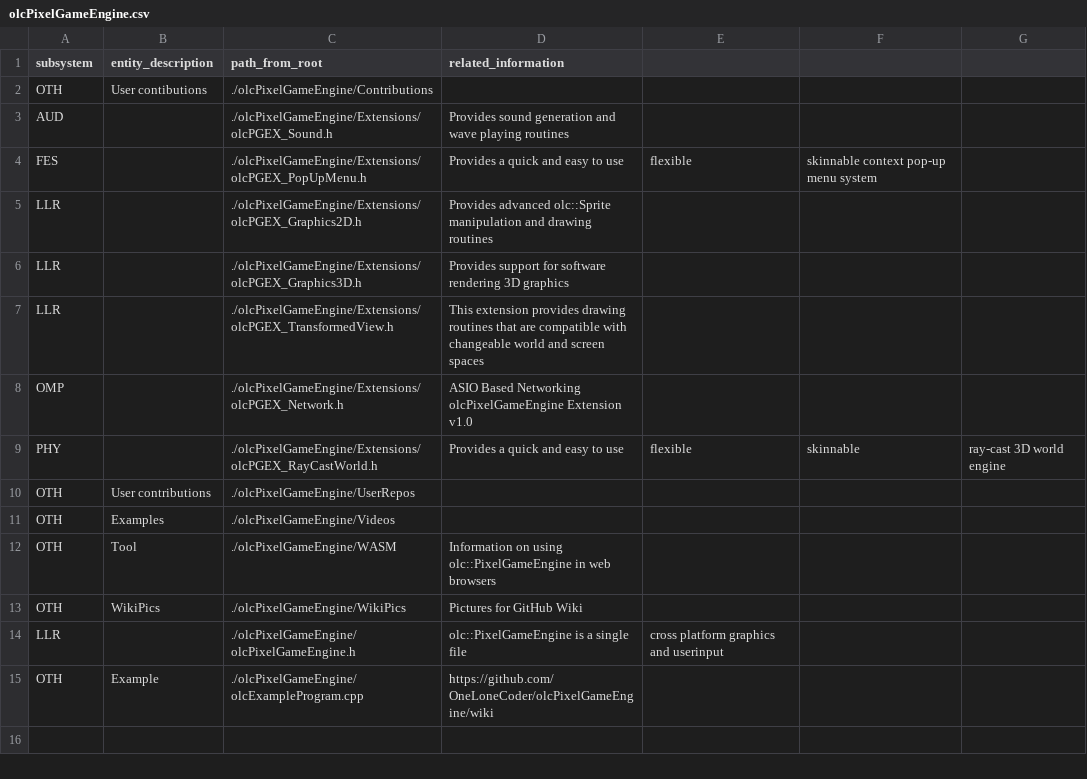
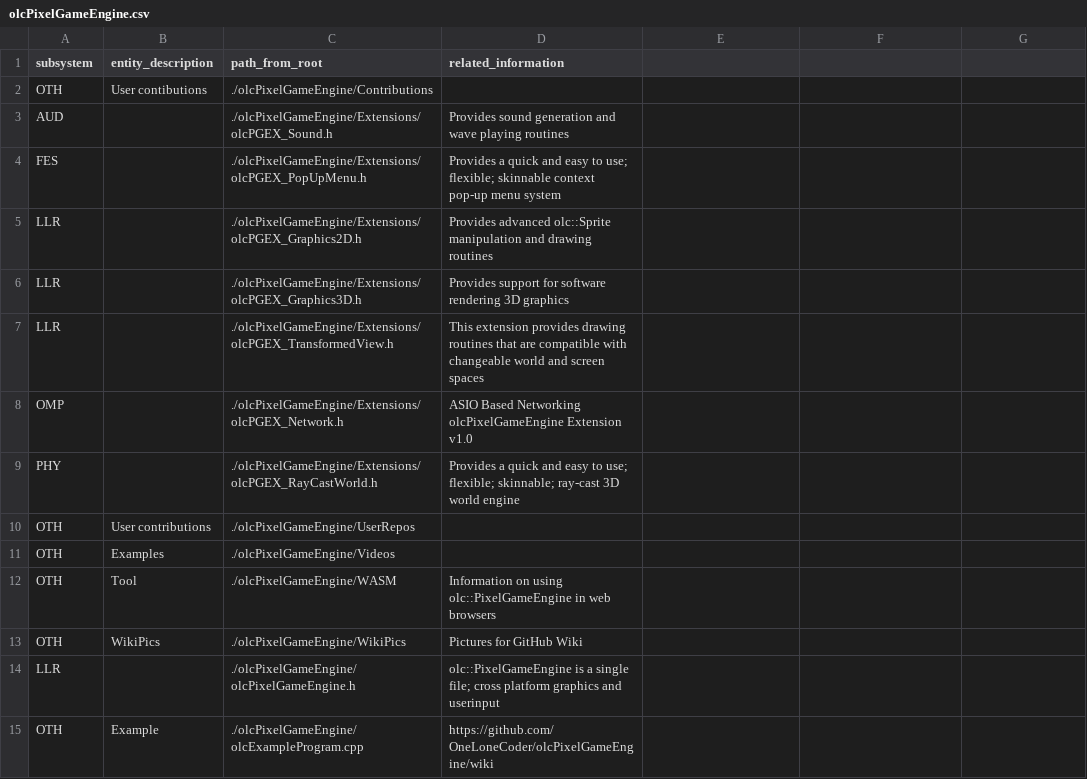
Before and after one commit to gamedev-studies/game-engine-analyser, a CSV file: 3_subsystem_detection/olcPixelGameEngine.csv, drawn as a sheet.

Commit message:
Update olcPixelGameEngine.csv

```diff
--- a/3_subsystem_detection/olcPixelGameEngine.csv
+++ b/3_subsystem_detection/olcPixelGameEngine.csv
@@ -3,3 +3,3 @@ OTH,User contibutions,./olcPixelGameEngine/Contributions,
 AUD,,./olcPixelGameEngine/Extensions/olcPGEX_Sound.h,Provides sound generation and wave playing routines
-FES,,./olcPixelGameEngine/Extensions/olcPGEX_PopUpMenu.h,Provides a quick and easy to use, flexible, skinnable context pop-up menu system
+FES,,./olcPixelGameEngine/Extensions/olcPGEX_PopUpMenu.h,Provides a quick and easy to use; flexible; skinnable context pop-up menu system
 LLR,,./olcPixelGameEngine/Extensions/olcPGEX_Graphics2D.h,Provides advanced olc::Sprite manipulation and drawing routines
@@ -8,3 +8,3 @@ LLR,,./olcPixelGameEngine/Extensions/olcPGEX_TransformedView.h,This extension pr
 OMP,,./olcPixelGameEngine/Extensions/olcPGEX_Network.h,ASIO Based Networking olcPixelGameEngine Extension v1.0
-PHY,,./olcPixelGameEngine/Extensions/olcPGEX_RayCastWorld.h,Provides a quick and easy to use, flexible, skinnable, ray-cast 3D world engine
+PHY,,./olcPixelGameEngine/Extensions/olcPGEX_RayCastWorld.h,Provides a quick and easy to use; flexible; skinnable; ray-cast 3D world engine
 OTH,User contributions,./olcPixelGameEngine/UserRepos,
@@ -13,3 +13,3 @@ OTH,Tool,./olcPixelGameEngine/WASM,Information on using olc::PixelGameEngine in
 OTH,WikiPics,./olcPixelGameEngine/WikiPics,Pictures for GitHub Wiki
-LLR,,./olcPixelGameEngine/olcPixelGameEngine.h,olc::PixelGameEngine is a single file, cross platform graphics and userinput
+LLR,,./olcPixelGameEngine/olcPixelGameEngine.h,olc::PixelGameEngine is a single file; cross platform graphics and userinput
 OTH,Example,./olcPixelGameEngine/olcExampleProgram.cpp,https://github.com/OneLoneCoder/olcPixelGameEngine/wiki
```
